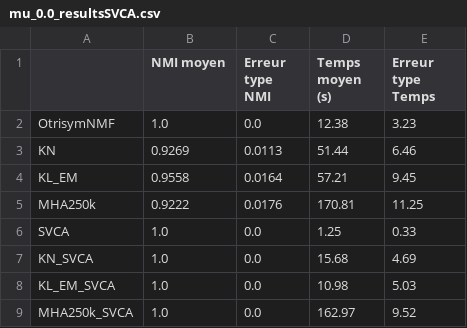
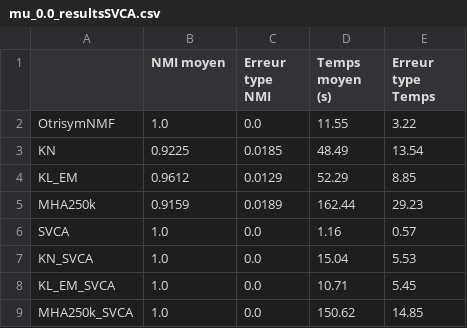
Before and after one commit to Alexia1305/DCBM_OtrisymNMF, a CSV file: mu_0.0_resultsSVCA.csv, drawn as a sheet.

```diff
--- a/mu_0.0_resultsSVCA.csv
+++ b/mu_0.0_resultsSVCA.csv
@@ -1,9 +1,9 @@
 ,NMI moyen,Erreur type NMI,Temps moyen (s),Erreur type Temps
-OtrisymNMF,1.0,0.0,12.38,3.23
-KN,0.9269,0.0113,51.44,6.46
-KL_EM,0.9558,0.0164,57.21,9.45
-MHA250k,0.9222,0.0176,170.81,11.25
-SVCA,1.0,0.0,1.25,0.33
-KN_SVCA,1.0,0.0,15.68,4.69
-KL_EM_SVCA,1.0,0.0,10.98,5.03
-MHA250k_SVCA,1.0,0.0,162.97,9.52
+OtrisymNMF,1.0,0.0,11.55,3.22
+KN,0.9225,0.0185,48.49,13.54
+KL_EM,0.9612,0.0129,52.29,8.85
+MHA250k,0.9159,0.0189,162.44,29.23
+SVCA,1.0,0.0,1.16,0.57
+KN_SVCA,1.0,0.0,15.04,5.53
+KL_EM_SVCA,1.0,0.0,10.71,5.45
+MHA250k_SVCA,1.0,0.0,150.62,14.85
```
Also changed, not shown: mu_0.1_resultsSVCA.csv, mu_0.2_resultsSVCA.csv, 3 other files.
